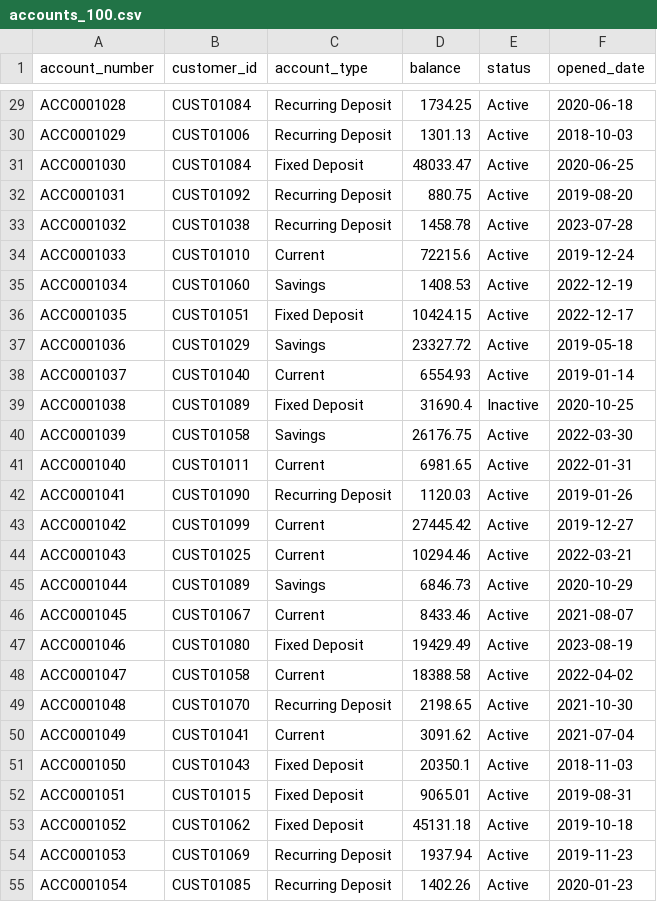
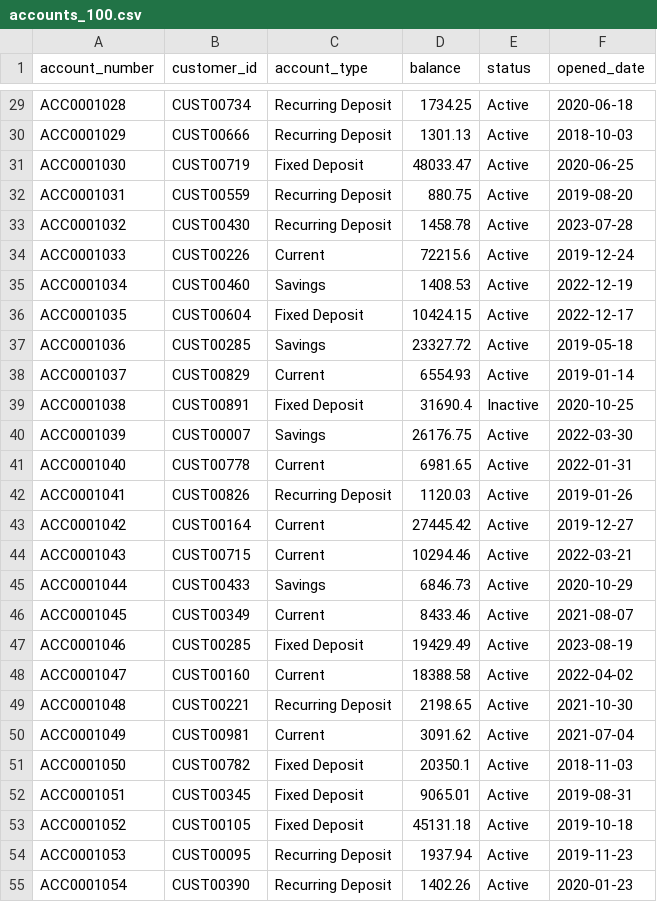
Before and after one commit to nagarajp2106/CIP, a CSV file: datasets/accounts_100.csv, drawn as a sheet; only a part is shown, gaps mark what is left out; the diff covers the shown part only; the diff names each change by its address in the sheet, - before the commit and + after, or states it on an @@ line.

```diff
--- a/datasets/accounts_100.csv
+++ b/datasets/accounts_100.csv
-B29 (customer_id): CUST01084
+B29 (customer_id): CUST00734
-B30 (customer_id): CUST01006
+B30 (customer_id): CUST00666
-B31 (customer_id): CUST01084
+B31 (customer_id): CUST00719
-B32 (customer_id): CUST01092
+B32 (customer_id): CUST00559
-B33 (customer_id): CUST01038
+B33 (customer_id): CUST00430
-B34 (customer_id): CUST01010
+B34 (customer_id): CUST00226
-B35 (customer_id): CUST01060
+B35 (customer_id): CUST00460
-B36 (customer_id): CUST01051
+B36 (customer_id): CUST00604
-B37 (customer_id): CUST01029
+B37 (customer_id): CUST00285
-B38 (customer_id): CUST01040
+B38 (customer_id): CUST00829
-B39 (customer_id): CUST01089
+B39 (customer_id): CUST00891
-B40 (customer_id): CUST01058
+B40 (customer_id): CUST00007
-B41 (customer_id): CUST01011
+B41 (customer_id): CUST00778
-B42 (customer_id): CUST01090
+B42 (customer_id): CUST00826
-B43 (customer_id): CUST01099
+B43 (customer_id): CUST00164
-B44 (customer_id): CUST01025
+B44 (customer_id): CUST00715
-B45 (customer_id): CUST01089
+B45 (customer_id): CUST00433
-B46 (customer_id): CUST01067
+B46 (customer_id): CUST00349
-B47 (customer_id): CUST01080
+B47 (customer_id): CUST00285
-B48 (customer_id): CUST01058
+B48 (customer_id): CUST00160
-B49 (customer_id): CUST01070
+B49 (customer_id): CUST00221
-B50 (customer_id): CUST01041
+B50 (customer_id): CUST00981
-B51 (customer_id): CUST01043
+B51 (customer_id): CUST00782
-B52 (customer_id): CUST01015
+B52 (customer_id): CUST00345
-B53 (customer_id): CUST01062
+B53 (customer_id): CUST00105
-B54 (customer_id): CUST01069
+B54 (customer_id): CUST00095
-B55 (customer_id): CUST01085
+B55 (customer_id): CUST00390
```
Also changed, not shown: 73 edited cells elsewhere in this file, datasets/cards_100.csv, datasets/loans_100.csv, 1 other file.
